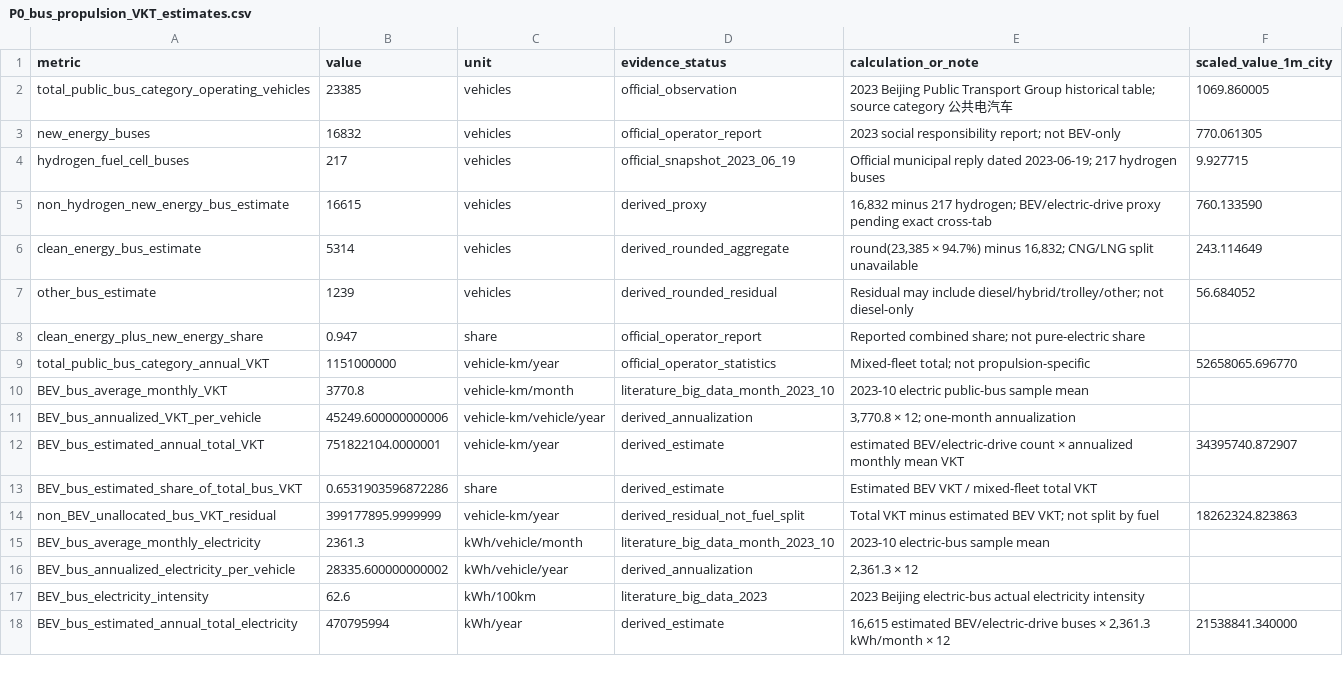
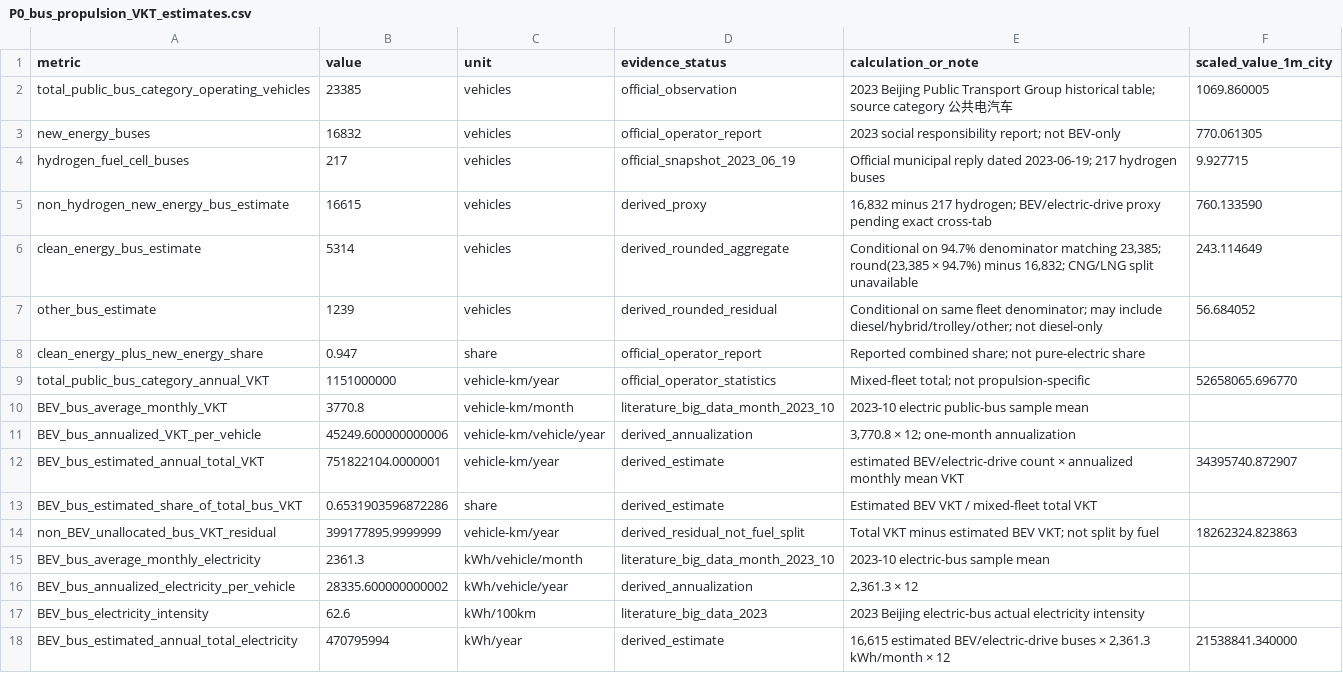
Before and after one commit to Alias0000001/APMCM-2023-C-Q5-Beijing, a CSV file: 02_Cleaned_Data/P0_bus_propulsion_VKT_estimates.csv, drawn as a sheet.

Commit message:
Clarify conditional scope assumption for bus fleet residuals

```diff
--- a/02_Cleaned_Data/P0_bus_propulsion_VKT_estimates.csv
+++ b/02_Cleaned_Data/P0_bus_propulsion_VKT_estimates.csv
@@ -5,4 +5,4 @@ metric,value,unit,evidence_status,calculation_or_note,scaled_value_1m_city
 "non_hydrogen_new_energy_bus_estimate",16615,"vehicles","derived_proxy","16,832 minus 217 hydrogen; BEV/electric-drive proxy pending exact cross-tab",760.133590
-"clean_energy_bus_estimate",5314,"vehicles","derived_rounded_aggregate","round(23,385 × 94.7%) minus 16,832; CNG/LNG split unavailable",243.114649
-"other_bus_estimate",1239,"vehicles","derived_rounded_residual","Residual may include diesel/hybrid/trolley/other; not diesel-only",56.684052
+"clean_energy_bus_estimate",5314,"vehicles","derived_rounded_aggregate","Conditional on 94.7% denominator matching 23,385; round(23,385 × 94.7%) minus 16,832; CNG/LNG split unavailable",243.114649
+"other_bus_estimate",1239,"vehicles","derived_rounded_residual","Conditional on same fleet denominator; may include diesel/hybrid/trolley/other; not diesel-only",56.684052
 "clean_energy_plus_new_energy_share",0.947,"share","official_operator_report","Reported combined share; not pure-electric share",
```
